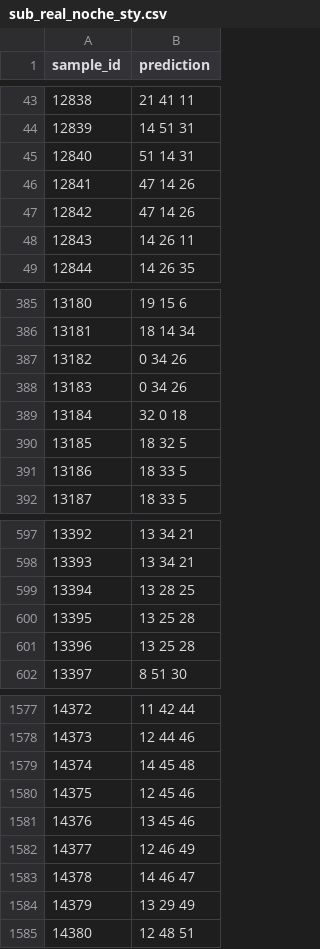
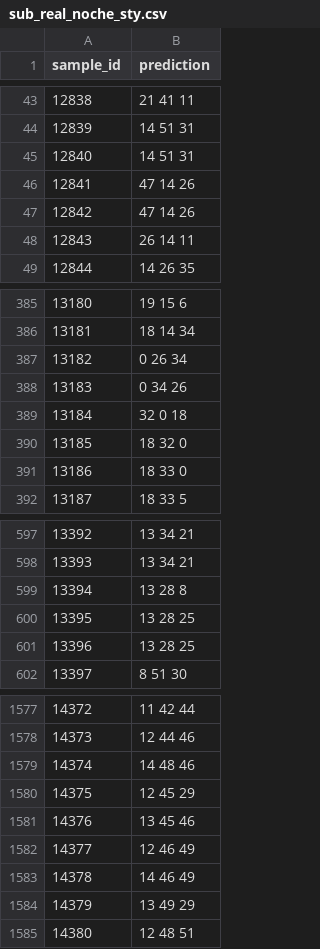
Before and after one commit to T1N8T/FlowDataLab, a CSV file: realista/submissions/sub_real_noche_sty.csv, drawn as a sheet; only a part is shown, gaps mark what is left out; the diff covers the shown part only.

```diff
--- a/realista/submissions/sub_real_noche_sty.csv
+++ b/realista/submissions/sub_real_noche_sty.csv
@@ -44,6 +44,6 @@ sample_id,prediction
 12839,14 51 31
-12840,51 14 31
+12840,14 51 31
 12841,47 14 26
 12842,47 14 26
-12843,14 26 11
+12843,26 14 11
 12844,14 26 35
@@ -386,7 +386,7 @@ sample_id,prediction
 13181,18 14 34
-13182,0 34 26
+13182,0 26 34
 13183,0 34 26
 13184,32 0 18
-13185,18 32 5
-13186,18 33 5
+13185,18 32 0
+13186,18 33 0
 13187,18 33 5
@@ -598,5 +598,5 @@ sample_id,prediction
 13393,13 34 21
-13394,13 28 25
-13395,13 25 28
-13396,13 25 28
+13394,13 28 8
+13395,13 28 25
+13396,13 28 25
 13397,8 51 30
@@ -1578,8 +1578,8 @@ sample_id,prediction
 14373,12 44 46
-14374,14 45 48
-14375,12 45 46
+14374,14 48 46
+14375,12 45 29
 14376,13 45 46
 14377,12 46 49
-14378,14 46 47
-14379,13 29 49
+14378,14 46 49
+14379,13 49 29
 14380,12 48 51
```
Also changed, not shown: 125 edited cells elsewhere in this file, experiments/lgb_real_runs.csv, 8 other files.
